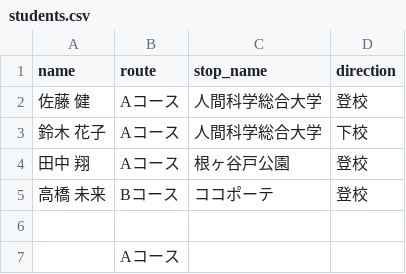
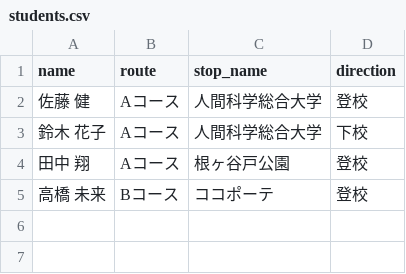
Before and after one commit to oyamasnow358/specialexcel2_app.py, a CSV file: data/students.csv, drawn as a sheet; the diff names each change by its address in the sheet, - before the commit and + after, or states it on an @@ line.

```diff
--- a/data/students.csv
+++ b/data/students.csv
-row 6: (empty)
-row 7:  | Aコース
```
Also changed, not shown: 1 other file.
